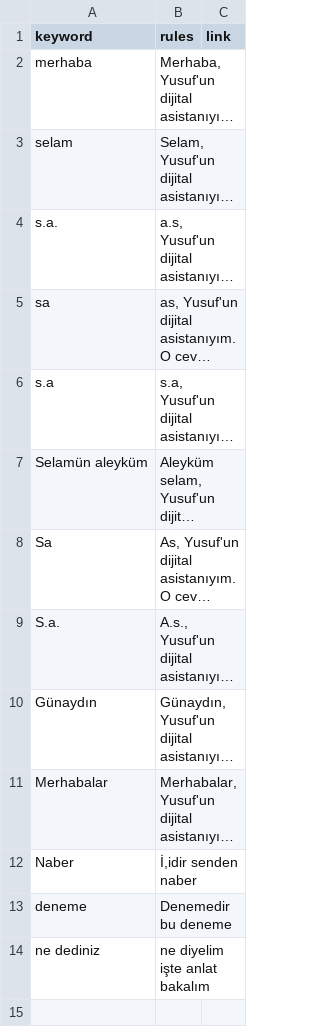
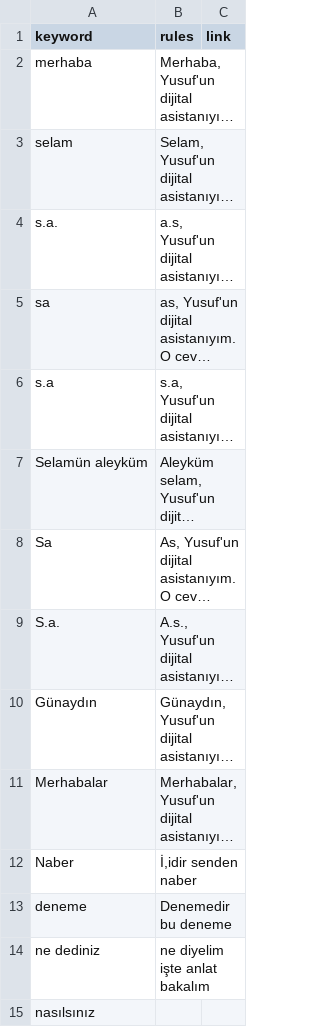
Before and after one commit to yusufkocak01/whatsapp-ai-assistant, a CSV file: prompt.csv, drawn as a sheet; long unchanged cells end in ….

```diff
--- a/prompt.csv
+++ b/prompt.csv
@@ -14 +14,2 @@ deneme,Denemedir bu deneme,
 ne dediniz,ne diyelim işte anlat bakalım,
+nasılsınız,,
```
